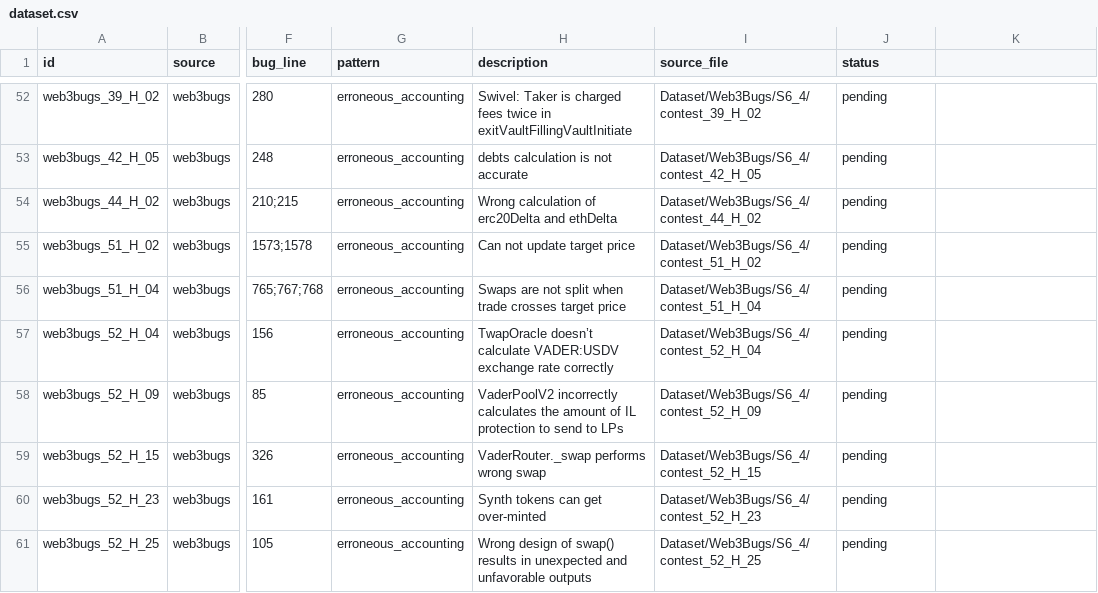
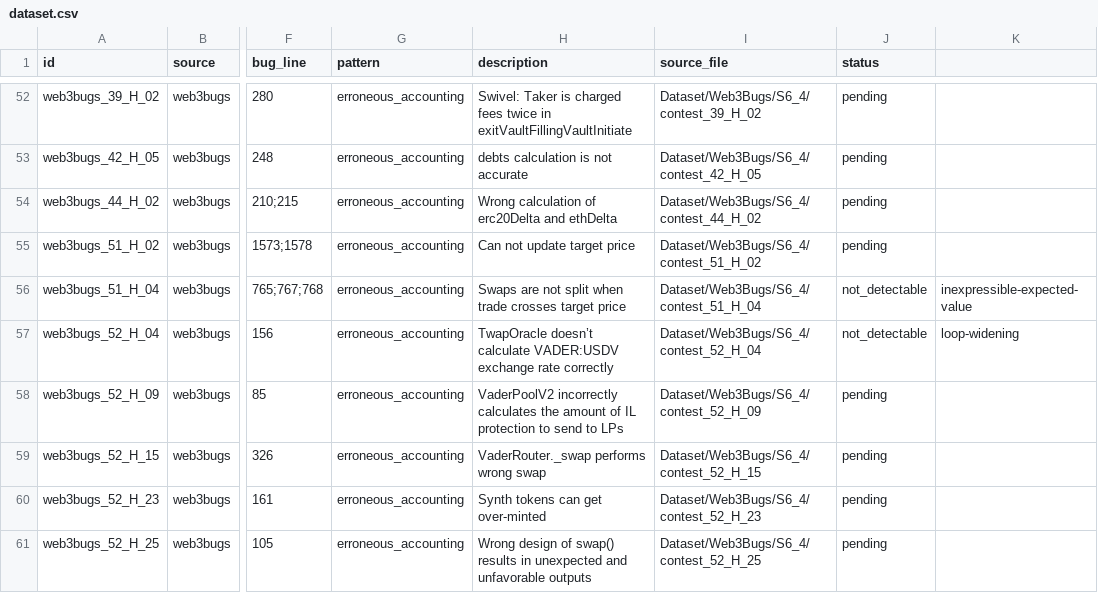
Before and after one commit to iwwyou/IntentChecker, a CSV file: evaluation/RQ2/dataset.csv, drawn as a sheet; only a part is shown, gaps mark what is left out; the diff covers the shown part only; the diff names each change by its address in the sheet, - before the commit and + after, or states it on an @@ line.

```diff
--- a/evaluation/RQ2/dataset.csv
+++ b/evaluation/RQ2/dataset.csv
-J56:J57 (status): pending
+J56:J57 (status): not_detectable
-K56: (empty)
+K56: inexpressible-expected-value
-K57: (empty)
+K57: loop-widening
```
Also changed, not shown: 27 edited cells elsewhere in this file, 4 other files.
